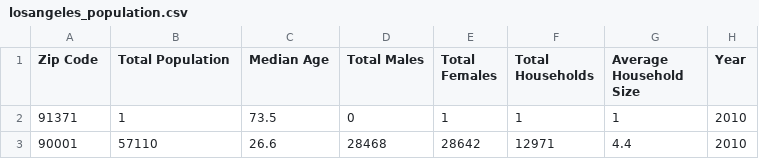
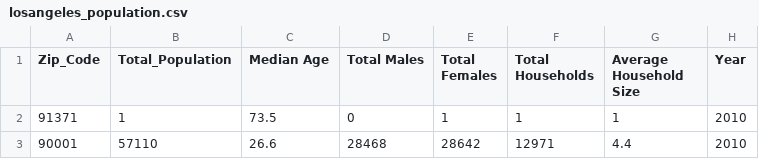
Before and after one commit to XuZiHan-010/Casa003, a CSV file: data/losangeles_population.csv, drawn as a sheet; only a part is shown.

Commit message:
Add files via upload

```diff
--- a/data/losangeles_population.csv
+++ b/data/losangeles_population.csv
@@ -1,2 +1,2 @@
-Zip Code,Total Population,Median Age,Total Males,Total Females,Total Households,Average Household Size,Year
+Zip_Code,Total_Population,Median Age,Total Males,Total Females,Total Households,Average Household Size,Year
 91371,1,73.5,0,1,1,1,2010
```
